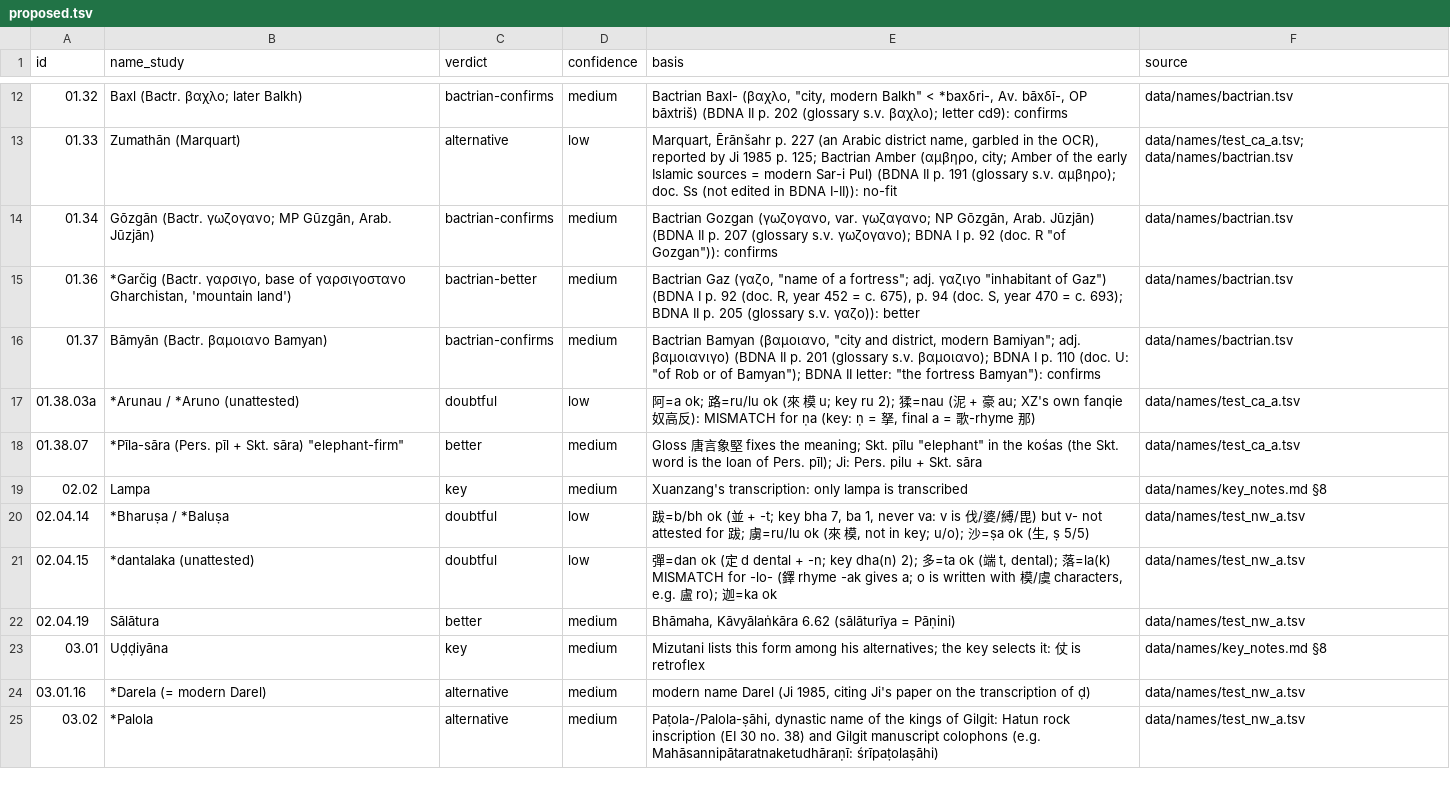
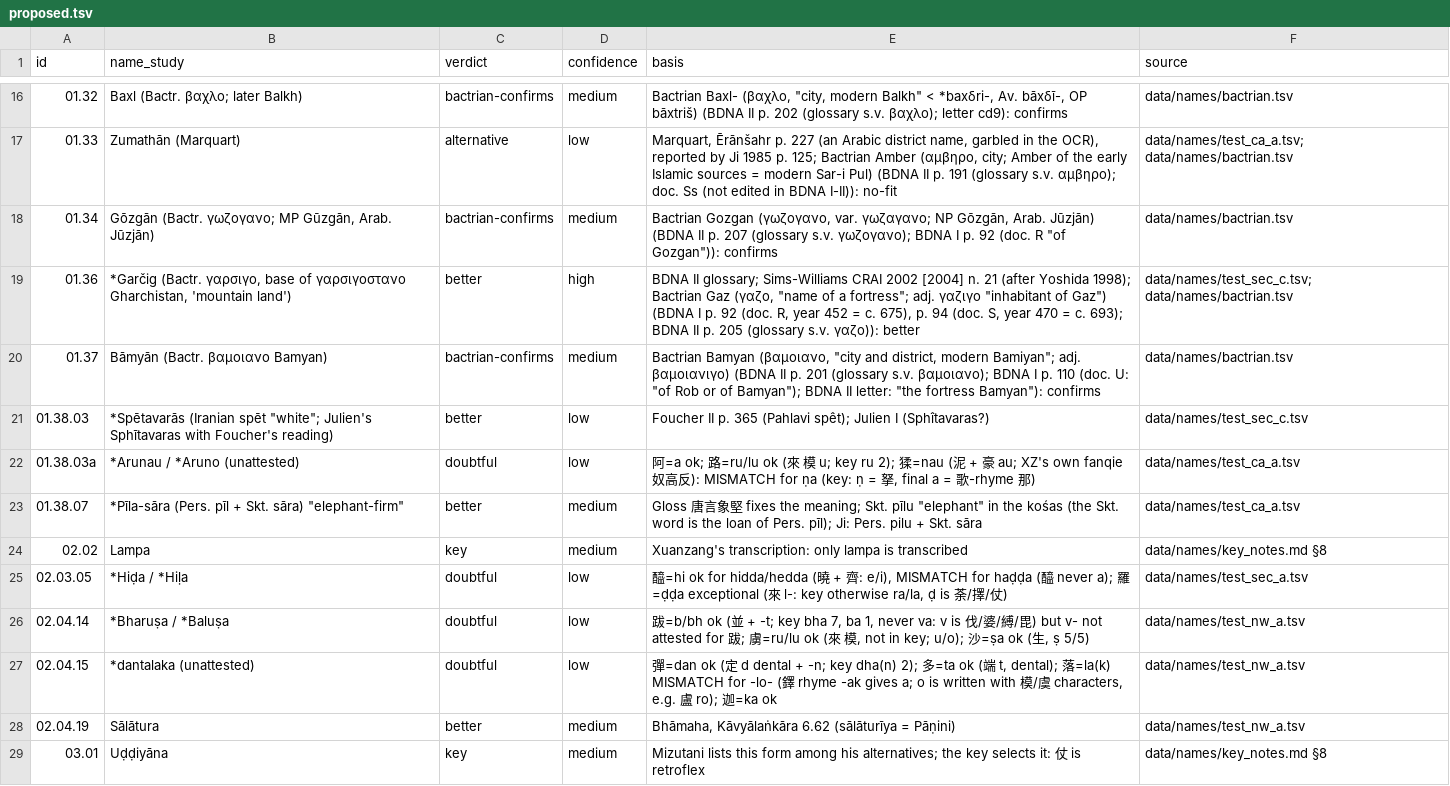
Before and after one commit to kengoharimoto/xuanzang-places, a TSV file: data/names/proposed.tsv, drawn as a sheet; only a part is shown, gaps mark what is left out; the shorter side is filled out with more unchanged rows; the diff covers the shown part only.

```diff
--- a/data/names/proposed.tsv
+++ b/data/names/proposed.tsv
@@ -14,4 +18,5 @@ id	name_study	verdict	confidence	basis	source
 01.34	Gōzgān (Bactr. γωζογανο; MP Gūzgān, Arab. Jūzjān)	bactrian-confirms	medium	"Bactrian Gozgan (γωζογανο, var. γωζαγανο; NP Gōzgān, Arab. Jūzjān) (BDNA II p. 207 (glossary s.v. γωζογανο); BDNA I p. 92 (doc. R ""of Gozgan"")): confirms"	data/names/bactrian.tsv
-01.36	*Garčig (Bactr. γαρσιγο, base of γαρσιγοστανο Gharchistan, 'mountain land')	bactrian-better	medium	"Bactrian Gaz (γαζο, ""name of a fortress""; adj. γαζιγο ""inhabitant of Gaz"") (BDNA I p. 92 (doc. R, year 452 = c. 675), p. 94 (doc. S, year 470 = c. 693); BDNA II p. 205 (glossary s.v. γαζο)): better"	data/names/bactrian.tsv
+01.36	*Garčig (Bactr. γαρσιγο, base of γαρσιγοστανο Gharchistan, 'mountain land')	better	high	"BDNA II glossary; Sims-Williams CRAI 2002 [2004] n. 21 (after Yoshida 1998); Bactrian Gaz (γαζο, ""name of a fortress""; adj. γαζιγο ""inhabitant of Gaz"") (BDNA I p. 92 (doc. R, year 452 = c. 675), p. 94 (doc. S, year 470 = c. 693); BDNA II p. 205 (glossary s.v. γαζο)): better"	data/names/test_sec_c.tsv; data/names/bactrian.tsv
 01.37	Bāmyān (Bactr. βαμοιανο Bamyan)	bactrian-confirms	medium	"Bactrian Bamyan (βαμοιανο, ""city and district, modern Bamiyan""; adj. βαμοιανιγο) (BDNA II p. 201 (glossary s.v. βαμοιανο); BDNA I p. 110 (doc. U: ""of Rob or of Bamyan""); BDNA II letter: ""the fortress Bamyan""): confirms"	data/names/bactrian.tsv
+01.38.03	"*Spētavarās (Iranian spēt ""white""; Julien's Sphītavaras with Foucher's reading)"	better	low	Foucher II p. 365 (Pahlavi spêt); Julien I (Sphîtavaras?)	data/names/test_sec_c.tsv
 01.38.03a	*Arunau / *Aruno (unattested)	doubtful	low	阿=a ok; 路=ru/lu ok (來 模 u; key ru 2); 猱=nau (泥 + 豪 au; XZ's own fanqie 奴高反): MISMATCH for ṇa (key: ṇ = 拏, final a = 歌-rhyme 那)	data/names/test_ca_a.tsv
@@ -19,2 +24,3 @@ id	name_study	verdict	confidence	basis	source
 02.02	Lampa	key	medium	Xuanzang's transcription: only lampa is transcribed	data/names/key_notes.md §8
+02.03.05	*Hiḍa / *Hiḷa	doubtful	low	醯=hi ok for hidda/hedda (曉 + 齊: e/i), MISMATCH for haḍḍa (醯 never a); 羅=ḍḍa exceptional (來 l-: key otherwise ra/la, ḍ is 荼/擇/仗)	data/names/test_sec_a.tsv
 02.04.14	*Bharuṣa / *Baluṣa	doubtful	low	跋=b/bh ok (並 + -t; key bha 7, ba 1, never va: v is 伐/婆/縛/毘) but v- not attested for 跋; 虜=ru/lu ok (來 模, not in key; u/o); 沙=ṣa ok (生, ṣ 5/5)	data/names/test_nw_a.tsv
```
Also changed, not shown: 18 added rows and 19 edited cells elsewhere in this file, 7 other files.
